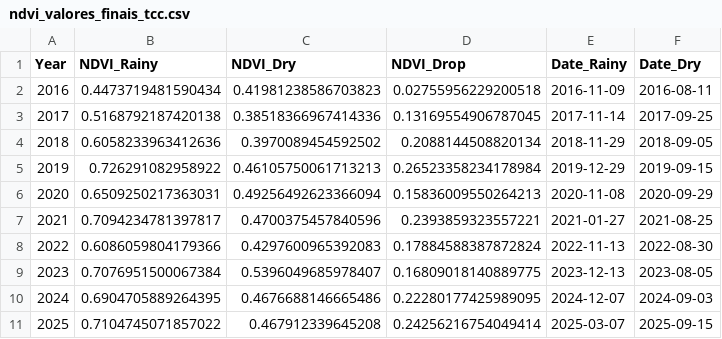
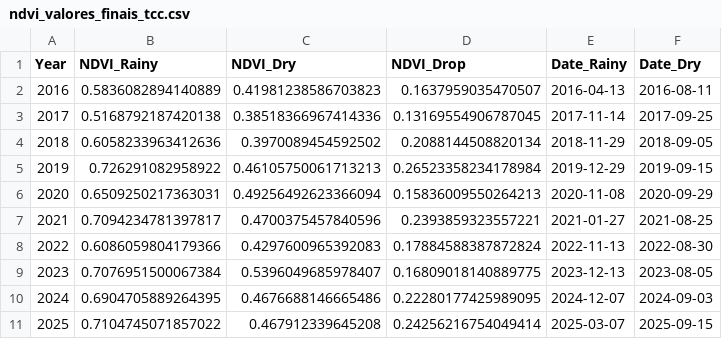
Before and after one commit to maribgama/MultitemporalAnalysis_NDVI, a CSV file: ndvi_valores_finais_tcc.csv, drawn as a sheet.

```diff
--- a/ndvi_valores_finais_tcc.csv
+++ b/ndvi_valores_finais_tcc.csv
@@ -1,3 +1,3 @@
 Year,NDVI_Rainy,NDVI_Dry,NDVI_Drop,Date_Rainy,Date_Dry
-2016,0.4473719481590434,0.41981238586703823,0.02755956229200518,2016-11-09,2016-08-11
+2016,0.5836082894140889,0.41981238586703823,0.1637959035470507,2016-04-13,2016-08-11
 2017,0.5168792187420138,0.38518366967414336,0.13169554906787045,2017-11-14,2017-09-25
```
Also changed, not shown: 3 other files.
